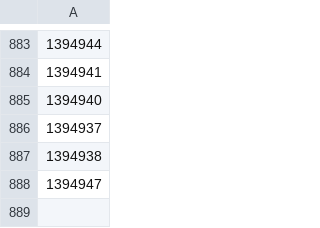
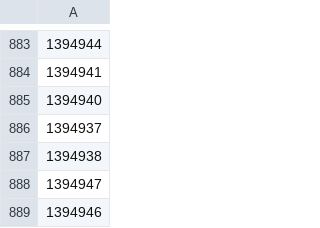
Before and after one commit to OnlinEGD/cs-ranking, a CSV file: processed_matches.csv, drawn as a sheet; only a part is shown, gaps mark what is left out; the diff names each change by its address in the sheet, - before the commit and + after, or states it on an @@ line.

```diff
--- a/processed_matches.csv
+++ b/processed_matches.csv
+row 889: 1394946
```
Also changed, not shown: ranking.csv.
